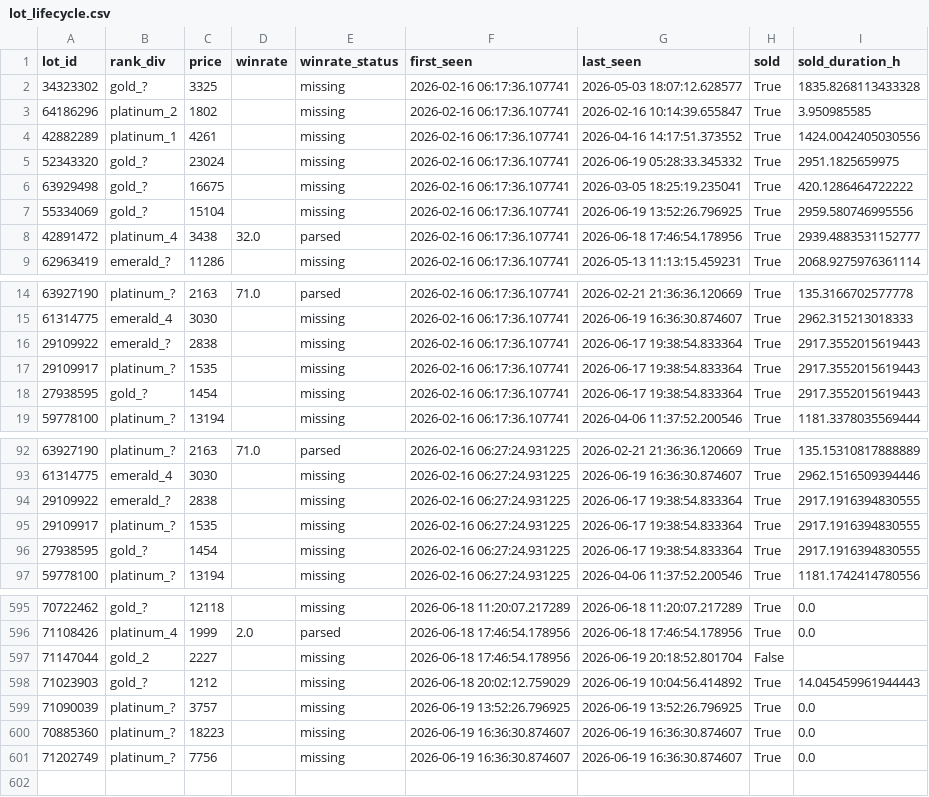
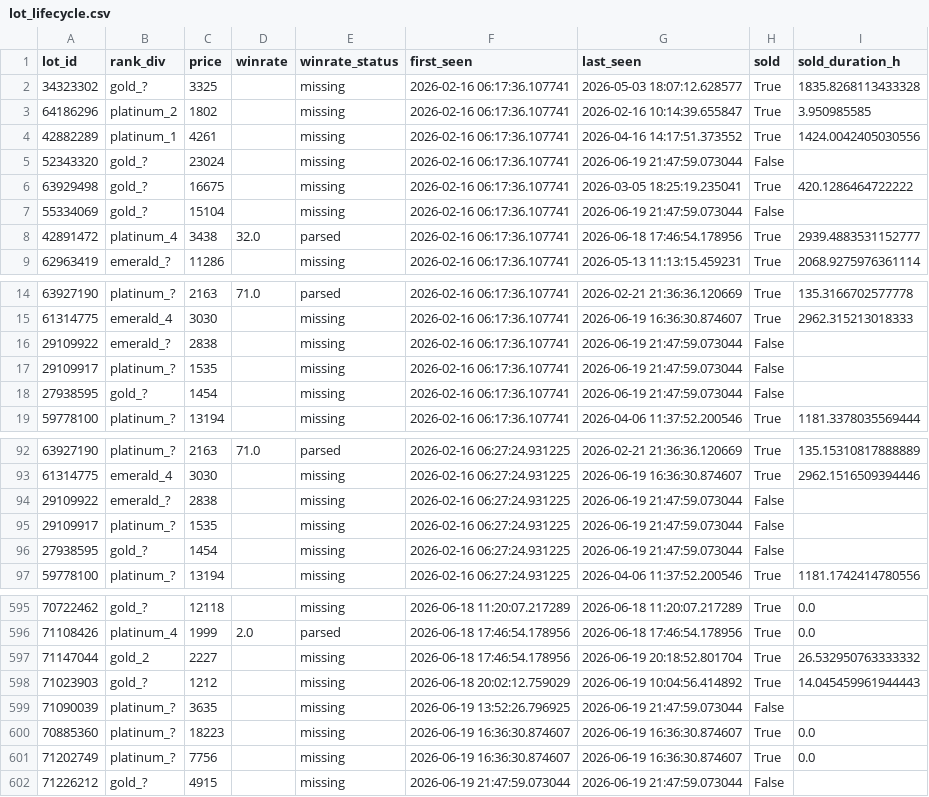
Before and after one commit to bel1k66/funpay-tracker, a CSV file: lot_lifecycle.csv, drawn as a sheet; only a part is shown, gaps mark what is left out; the diff covers the shown part only.

```diff
--- a/lot_lifecycle.csv
+++ b/lot_lifecycle.csv
@@ -4,5 +4,5 @@ lot_id,rank_div,price,winrate,winrate_status,first_seen,last_seen,sold,sold_dura
 42882289,platinum_1,4261,,missing,2026-02-16 06:17:36.107741,2026-04-16 14:17:51.373552,True,1424.0042405030556
-52343320,gold_?,23024,,missing,2026-02-16 06:17:36.107741,2026-06-19 05:28:33.345332,True,2951.1825659975
+52343320,gold_?,23024,,missing,2026-02-16 06:17:36.107741,2026-06-19 21:47:59.073044,False,
 63929498,gold_?,16675,,missing,2026-02-16 06:17:36.107741,2026-03-05 18:25:19.235041,True,420.1286464722222
-55334069,gold_?,15104,,missing,2026-02-16 06:17:36.107741,2026-06-19 13:52:26.796925,True,2959.580746995556
+55334069,gold_?,15104,,missing,2026-02-16 06:17:36.107741,2026-06-19 21:47:59.073044,False,
 42891472,platinum_4,3438,32.0,parsed,2026-02-16 06:17:36.107741,2026-06-18 17:46:54.178956,True,2939.4883531152777
@@ -15,5 +15,5 @@ lot_id,rank_div,price,winrate,winrate_status,first_seen,last_seen,sold,sold_dura
 61314775,emerald_4,3030,,missing,2026-02-16 06:17:36.107741,2026-06-19 16:36:30.874607,True,2962.315213018333
-29109922,emerald_?,2838,,missing,2026-02-16 06:17:36.107741,2026-06-17 19:38:54.833364,True,2917.3552015619443
-29109917,platinum_?,1535,,missing,2026-02-16 06:17:36.107741,2026-06-17 19:38:54.833364,True,2917.3552015619443
-27938595,gold_?,1454,,missing,2026-02-16 06:17:36.107741,2026-06-17 19:38:54.833364,True,2917.3552015619443
+29109922,emerald_?,2838,,missing,2026-02-16 06:17:36.107741,2026-06-19 21:47:59.073044,False,
+29109917,platinum_?,1535,,missing,2026-02-16 06:17:36.107741,2026-06-19 21:47:59.073044,False,
+27938595,gold_?,1454,,missing,2026-02-16 06:17:36.107741,2026-06-19 21:47:59.073044,False,
 59778100,platinum_?,13194,,missing,2026-02-16 06:17:36.107741,2026-04-06 11:37:52.200546,True,1181.3378035569444
@@ -93,5 +93,5 @@ lot_id,rank_div,price,winrate,winrate_status,first_seen,last_seen,sold,sold_dura
 61314775,emerald_4,3030,,missing,2026-02-16 06:27:24.931225,2026-06-19 16:36:30.874607,True,2962.1516509394446
-29109922,emerald_?,2838,,missing,2026-02-16 06:27:24.931225,2026-06-17 19:38:54.833364,True,2917.1916394830555
-29109917,platinum_?,1535,,missing,2026-02-16 06:27:24.931225,2026-06-17 19:38:54.833364,True,2917.1916394830555
-27938595,gold_?,1454,,missing,2026-02-16 06:27:24.931225,2026-06-17 19:38:54.833364,True,2917.1916394830555
+29109922,emerald_?,2838,,missing,2026-02-16 06:27:24.931225,2026-06-19 21:47:59.073044,False,
+29109917,platinum_?,1535,,missing,2026-02-16 06:27:24.931225,2026-06-19 21:47:59.073044,False,
+27938595,gold_?,1454,,missing,2026-02-16 06:27:24.931225,2026-06-19 21:47:59.073044,False,
 59778100,platinum_?,13194,,missing,2026-02-16 06:27:24.931225,2026-04-06 11:37:52.200546,True,1181.1742414780556
@@ -596,6 +596,7 @@ lot_id,rank_div,price,winrate,winrate_status,first_seen,last_seen,sold,sold_dura
 71108426,platinum_4,1999,2.0,parsed,2026-06-18 17:46:54.178956,2026-06-18 17:46:54.178956,True,0.0
-71147044,gold_2,2227,,missing,2026-06-18 17:46:54.178956,2026-06-19 20:18:52.801704,False,
+71147044,gold_2,2227,,missing,2026-06-18 17:46:54.178956,2026-06-19 20:18:52.801704,True,26.532950763333332
 71023903,gold_?,1212,,missing,2026-06-18 20:02:12.759029,2026-06-19 10:04:56.414892,True,14.045459961944443
-71090039,platinum_?,3757,,missing,2026-06-19 13:52:26.796925,2026-06-19 13:52:26.796925,True,0.0
+71090039,platinum_?,3635,,missing,2026-06-19 13:52:26.796925,2026-06-19 21:47:59.073044,False,
 70885360,platinum_?,18223,,missing,2026-06-19 16:36:30.874607,2026-06-19 16:36:30.874607,True,0.0
 71202749,platinum_?,7756,,missing,2026-06-19 16:36:30.874607,2026-06-19 16:36:30.874607,True,0.0
+71226212,gold_?,4915,,missing,2026-06-19 21:47:59.073044,2026-06-19 21:47:59.073044,False,
```
Also changed, not shown: 28 edited cells elsewhere in this file.
